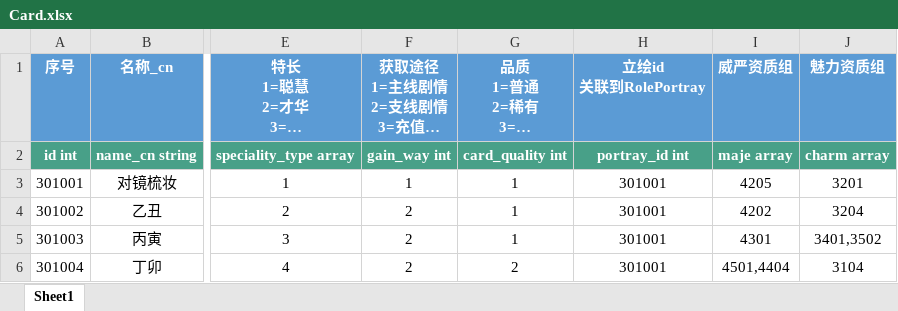
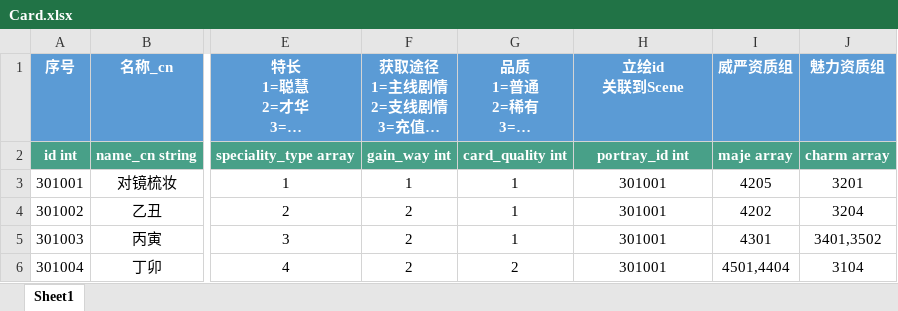
Before and after one commit to persiewoo/mnData, an Excel workbook: common/Card.xlsx, sheet Sheet1, drawn as a sheet; only a part is shown, gaps mark what is left out; long unchanged cells end in …; values as stored, in another font and other column widths than the file's, no borders; ↵ is a line break in a cell; the diff names each change by its address in the sheet, - before the commit and + after, or states it on an @@ line.

Commit message:
修改立绘关联文档名字

```diff
--- a/common/Card.xlsx (sheet Sheet1)
+++ b/common/Card.xlsx (sheet Sheet1)
-H1: 立绘id ↵ 关联到RolePortray
+H1: 立绘id ↵ 关联到Scene
```
